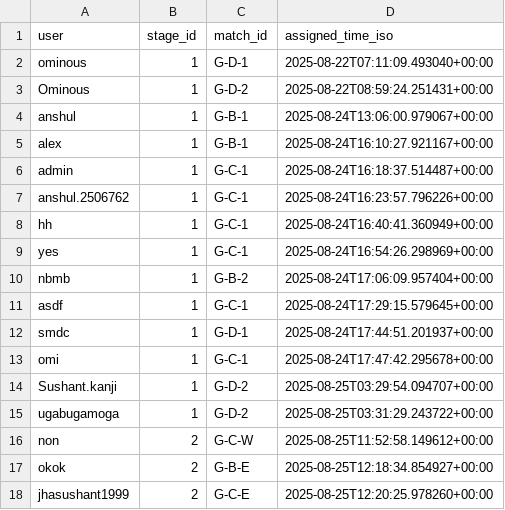
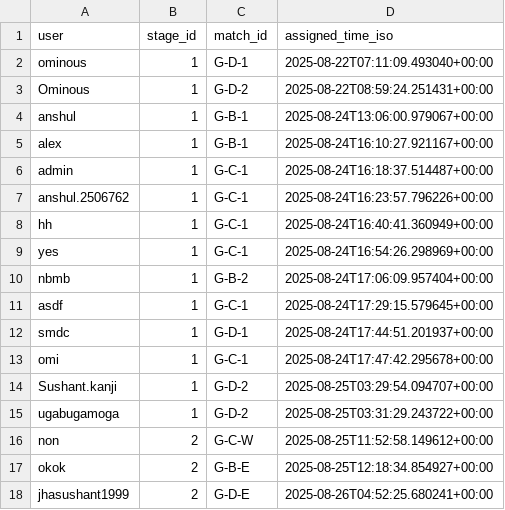
Before and after one commit to Ominousx/final-man-standing, a CSV file: data/assignments.csv, drawn as a sheet.

```diff
--- a/data/assignments.csv
+++ b/data/assignments.csv
@@ -17,2 +17,2 @@ non,2,G-C-W,2025-08-25T11:52:58.149612+00:00
 okok,2,G-B-E,2025-08-25T12:18:34.854927+00:00
-jhasushant1999,2,G-C-E,2025-08-25T12:20:25.978260+00:00
+jhasushant1999,2,G-D-E,2025-08-26T04:52:25.680241+00:00
```
Also changed, not shown: 1 other file.
